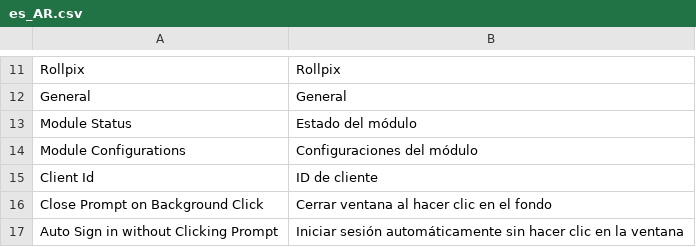
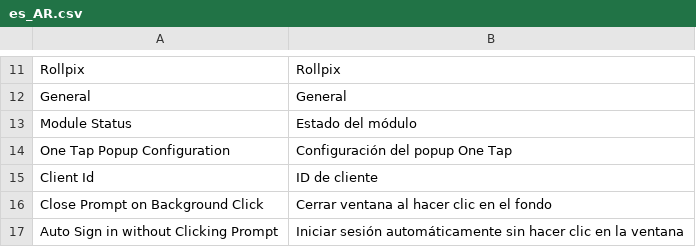
Before and after one commit to ROLLPIX/M2-google-one-tap, a CSV file: i18n/es_AR.csv, drawn as a sheet; only a part is shown, gaps mark what is left out; the diff covers the shown part only.

```diff
--- a/i18n/es_AR.csv
+++ b/i18n/es_AR.csv
@@ -13,3 +13,3 @@
 "Module Status","Estado del módulo"
-"Module Configurations","Configuraciones del módulo"
+"One Tap Popup Configuration","Configuración del popup One Tap"
 "Client Id","ID de cliente"
```
Also changed, not shown: 40 added rows elsewhere in this file, i18n/es_ES.csv, i18n/es_MX.csv, 21 other files.
